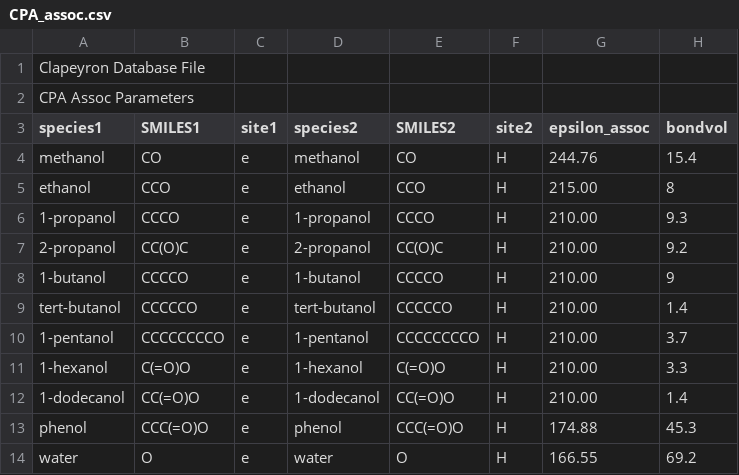
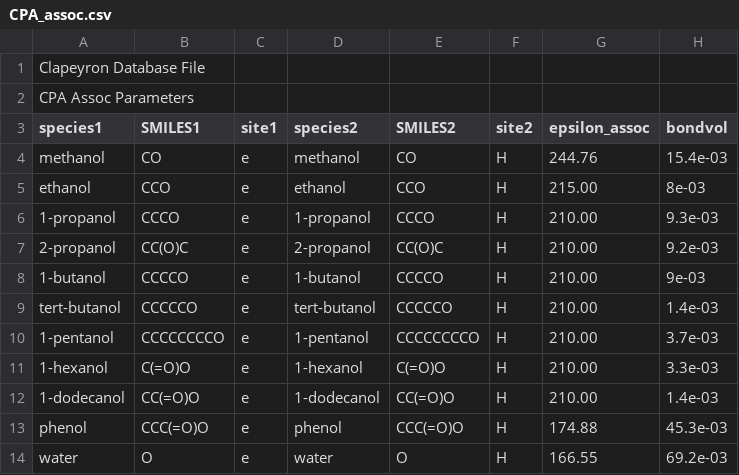
Before and after one commit to ClapeyronThermo/Clapeyron.jl, a CSV file: database/SAFT/CPA/CPA_assoc.csv, drawn as a sheet.

```diff
--- a/database/SAFT/CPA/CPA_assoc.csv
+++ b/database/SAFT/CPA/CPA_assoc.csv
@@ -3,12 +3,12 @@ CPA Assoc Parameters,,,,,,,
 species1,SMILES1,site1,species2,SMILES2,site2,epsilon_assoc,bondvol
-methanol,CO,e,methanol,CO,H,244.76,15.4
-ethanol,CCO,e,ethanol,CCO,H,215.00,8
-1-propanol,CCCO,e,1-propanol,CCCO,H,210.00,9.3
-2-propanol,CC(O)C,e,2-propanol,CC(O)C,H,210.00,9.2
-1-butanol,CCCCO,e,1-butanol,CCCCO,H,210.00,9
-tert-butanol,CCCCCO,e,tert-butanol,CCCCCO,H,210.00,1.4
-1-pentanol,CCCCCCCCO,e,1-pentanol,CCCCCCCCO,H,210.00,3.7
-1-hexanol,C(=O)O,e,1-hexanol,C(=O)O,H,210.00,3.3
-1-dodecanol,CC(=O)O,e,1-dodecanol,CC(=O)O,H,210.00,1.4
-phenol,CCC(=O)O,e,phenol,CCC(=O)O,H,174.88,45.3
-water,O,e,water,O,H,166.55,69.2
+methanol,CO,e,methanol,CO,H,244.76,15.4e-03
+ethanol,CCO,e,ethanol,CCO,H,215.00,8e-03
+1-propanol,CCCO,e,1-propanol,CCCO,H,210.00,9.3e-03
+2-propanol,CC(O)C,e,2-propanol,CC(O)C,H,210.00,9.2e-03
+1-butanol,CCCCO,e,1-butanol,CCCCO,H,210.00,9e-03
+tert-butanol,CCCCCO,e,tert-butanol,CCCCCO,H,210.00,1.4e-03
+1-pentanol,CCCCCCCCO,e,1-pentanol,CCCCCCCCO,H,210.00,3.7e-03
+1-hexanol,C(=O)O,e,1-hexanol,C(=O)O,H,210.00,3.3e-03
+1-dodecanol,CC(=O)O,e,1-dodecanol,CC(=O)O,H,210.00,1.4e-03
+phenol,CCC(=O)O,e,phenol,CCC(=O)O,H,174.88,45.3e-03
+water,O,e,water,O,H,166.55,69.2e-03
```
Also changed, not shown: database/SAFT/CPA/CPA_like.csv, database/SAFT/CPA/sCPA/sCPA_assoc.csv, 4 other files.
